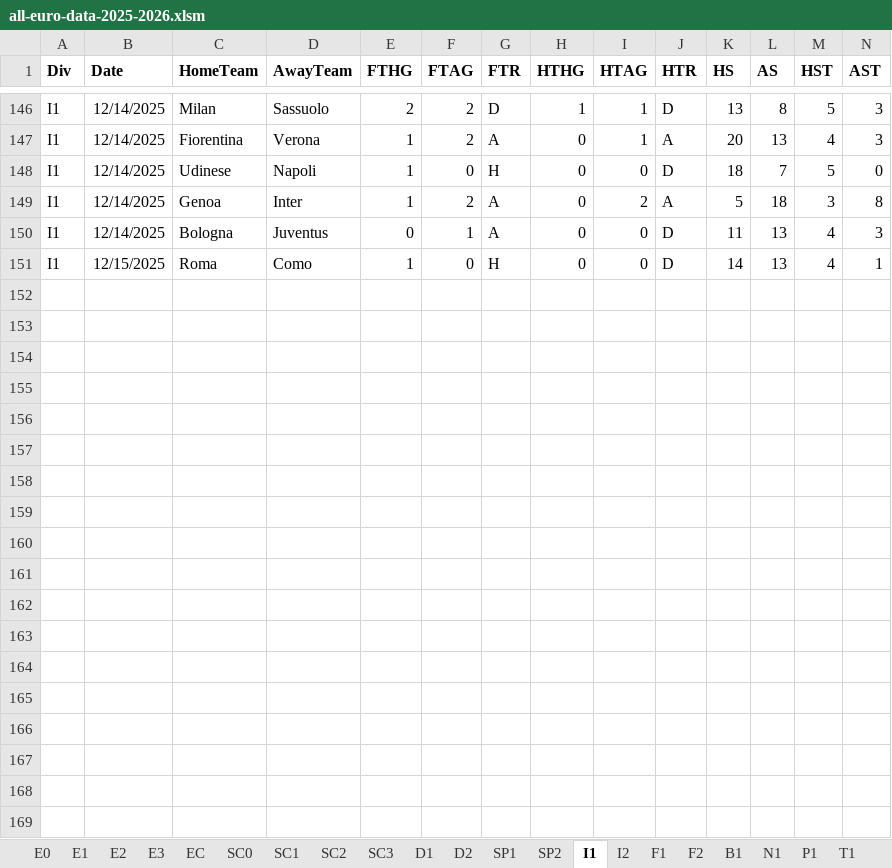
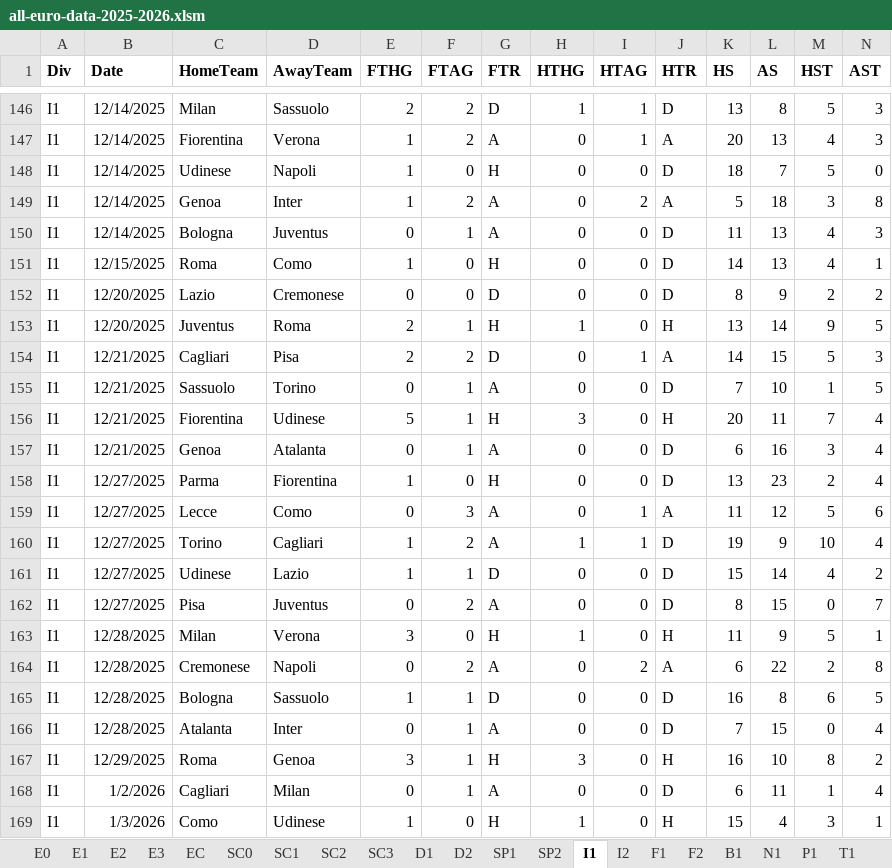
Before and after one commit to AND-cosmosbs/15_Min_Partido, an Excel workbook: data/all-euro-data-2025-2026.xlsm, sheet I1, drawn as a sheet; only a part is shown, gaps mark what is left out; values as stored, in another font and other column widths than the file's, no borders; rows hold the shown columns only; the diff covers the shown part only; the diff names each change by its address in the sheet, - before the commit and + after, or states it on an @@ line.

```diff
--- a/data/all-euro-data-2025-2026.xlsm (sheet I1)
+++ b/data/all-euro-data-2025-2026.xlsm (sheet I1)
+row 152: I1 | 12/20/2025 | Lazio | Cremonese | 0 | 0 | D | 0 | 0 | D | 8 | 9 | 2 | 2
+row 153: I1 | 12/20/2025 | Juventus | Roma | 2 | 1 | H | 1 | 0 | H | 13 | 14 | 9 | 5
+row 154: I1 | 12/21/2025 | Cagliari | Pisa | 2 | 2 | D | 0 | 1 | A | 14 | 15 | 5 | 3
+row 155: I1 | 12/21/2025 | Sassuolo | Torino | 0 | 1 | A | 0 | 0 | D | 7 | 10 | 1 | 5
+row 156: I1 | 12/21/2025 | Fiorentina | Udinese | 5 | 1 | H | 3 | 0 | H | 20 | 11 | 7 | 4
+row 157: I1 | 12/21/2025 | Genoa | Atalanta | 0 | 1 | A | 0 | 0 | D | 6 | 16 | 3 | 4
+row 158: I1 | 12/27/2025 | Parma | Fiorentina | 1 | 0 | H | 0 | 0 | D | 13 | 23 | 2 | 4
+row 159: I1 | 12/27/2025 | Lecce | Como | 0 | 3 | A | 0 | 1 | A | 11 | 12 | 5 | 6
+row 160: I1 | 12/27/2025 | Torino | Cagliari | 1 | 2 | A | 1 | 1 | D | 19 | 9 | 10 | 4
+row 161: I1 | 12/27/2025 | Udinese | Lazio | 1 | 1 | D | 0 | 0 | D | 15 | 14 | 4 | 2
+row 162: I1 | 12/27/2025 | Pisa | Juventus | 0 | 2 | A | 0 | 0 | D | 8 | 15 | 0 | 7
+row 163: I1 | 12/28/2025 | Milan | Verona | 3 | 0 | H | 1 | 0 | H | 11 | 9 | 5 | 1
+row 164: I1 | 12/28/2025 | Cremonese | Napoli | 0 | 2 | A | 0 | 2 | A | 6 | 22 | 2 | 8
+row 165: I1 | 12/28/2025 | Bologna | Sassuolo | 1 | 1 | D | 0 | 0 | D | 16 | 8 | 6 | 5
+row 166: I1 | 12/28/2025 | Atalanta | Inter | 0 | 1 | A | 0 | 0 | D | 7 | 15 | 0 | 4
+row 167: I1 | 12/29/2025 | Roma | Genoa | 3 | 1 | H | 3 | 0 | H | 16 | 10 | 8 | 2
+row 168: I1 | 1/2/2026 | Cagliari | Milan | 0 | 1 | A | 0 | 0 | D | 6 | 11 | 1 | 4
+row 169: I1 | 1/3/2026 | Como | Udinese | 1 | 0 | H | 1 | 0 | H | 15 | 4 | 3 | 1
```
Also changed, not shown: 42 added rows elsewhere in this sheet, sheet E1, sheet E2, sheet E3, sheet E0, sheet SP2, sheet EC, 15 more sheets.
